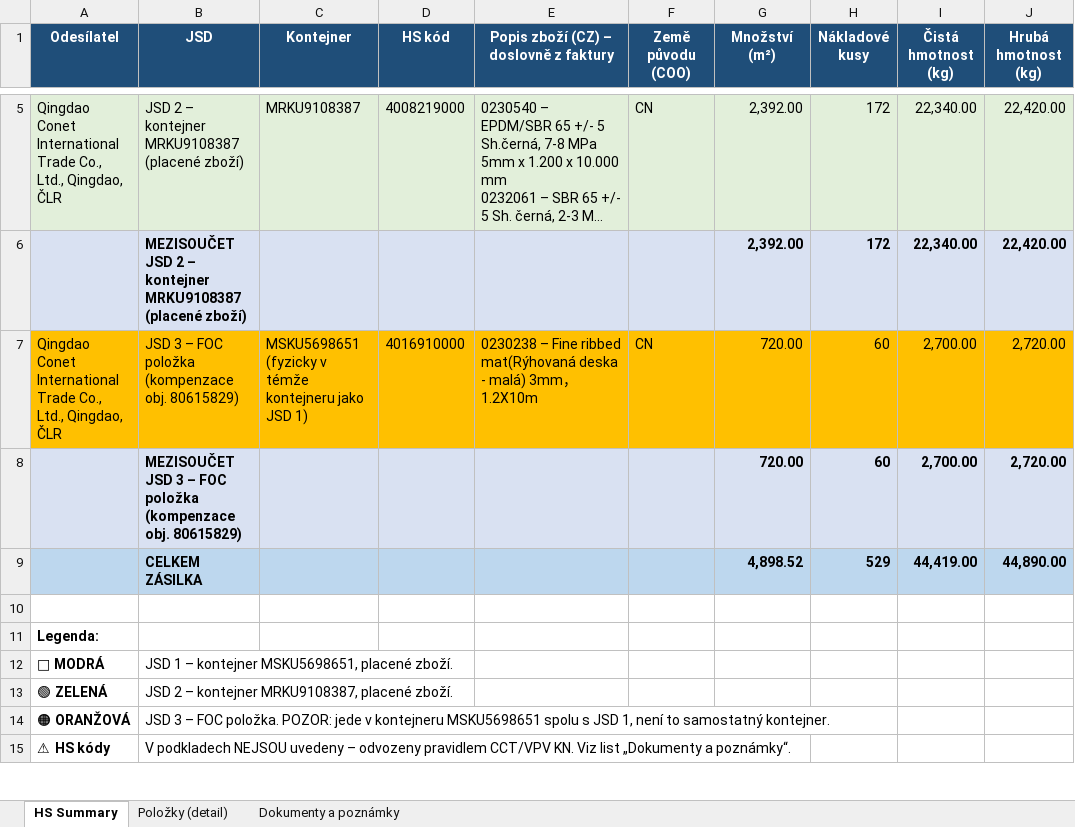
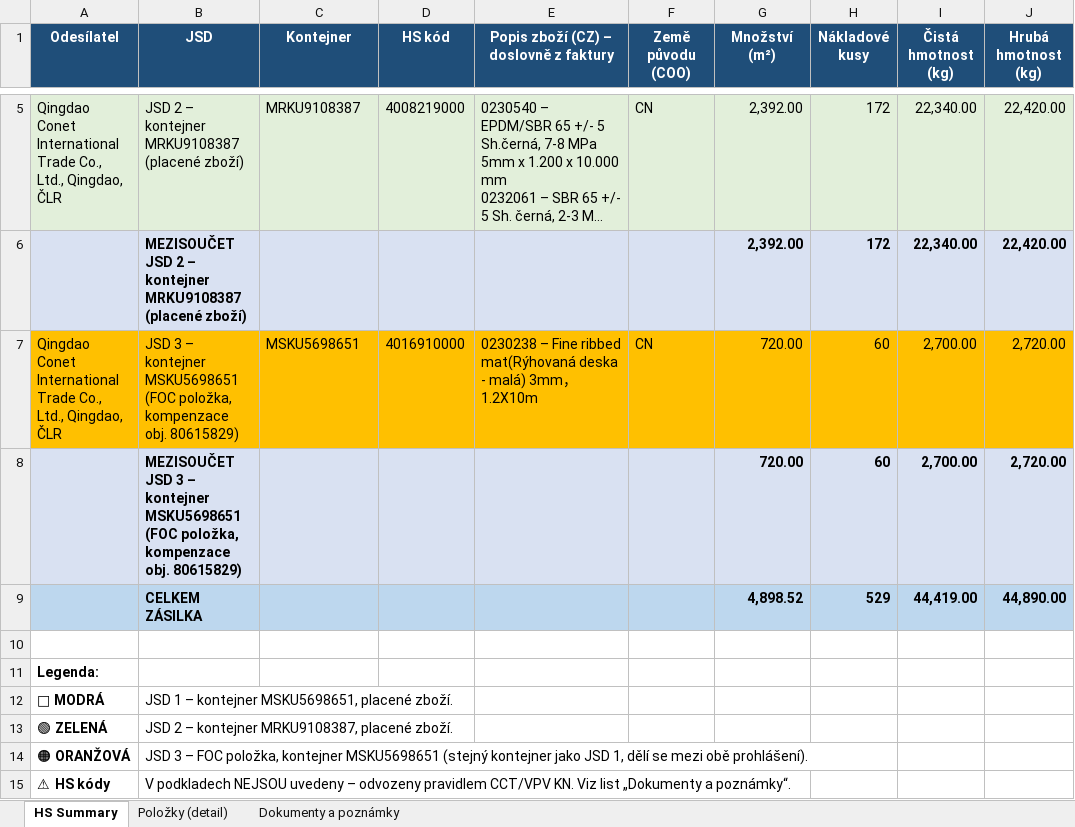
Before and after one commit to Kseni-ia/customs, an Excel workbook: output/HS_Code_Summary_ADITEG_CZ26009365.xlsx, sheet HS Summary, drawn as a sheet; only a part is shown, gaps mark what is left out; long unchanged cells end in …; values as stored, in another font and other column widths than the file's, no borders; the diff names each change by its address in the sheet, - before the commit and + after, or states it on an @@ line.

```diff
--- a/output/HS_Code_Summary_ADITEG_CZ26009365.xlsx (sheet HS Summary)
+++ b/output/HS_Code_Summary_ADITEG_CZ26009365.xlsx (sheet HS Summary)
-B7 (JSD): …3 – FOC položka (kompenzace obj. 80615829)
+B7 (JSD): …3 – kontejner MSKU5698651 (FOC položka, kompenzace obj. 80615829)
-C7 (Kontejner): MSKU5698651 (fyzicky v témže kontejneru jako JSD 1)
+C7 (Kontejner): MSKU5698651
-B8 (JSD): …3 – FOC položka (kompenzace obj. 80615829)
+B8 (JSD): …3 – kontejner MSKU5698651 (FOC položka, kompenzace obj. 80615829)
-B14 (JSD): …– FOC položka. POZOR: jede v kontejneru MSKU5698651 spolu s JSD 1, není to samostatný kontejner.
+B14 (JSD): …– FOC položka, kontejner MSKU5698651 (stejný kontejner jako JSD 1, dělí se mezi obě prohlášení).
```
Also changed, not shown: sheet Dokumenty a poznámky.
